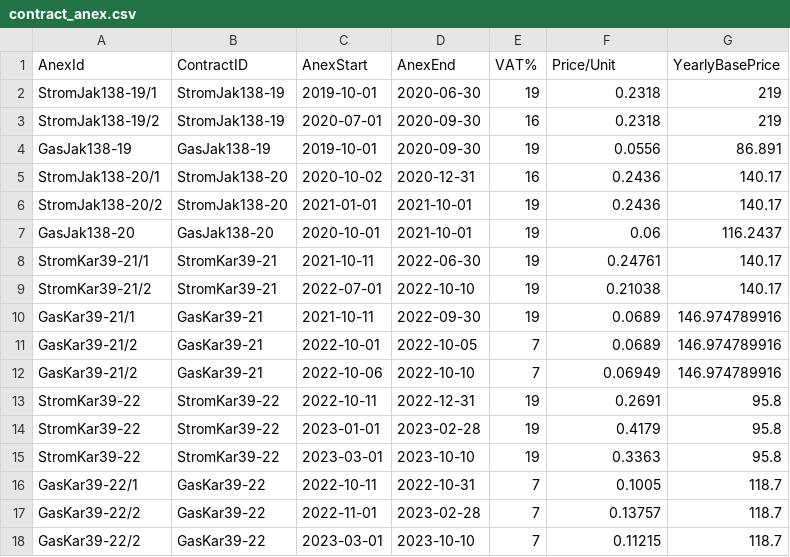
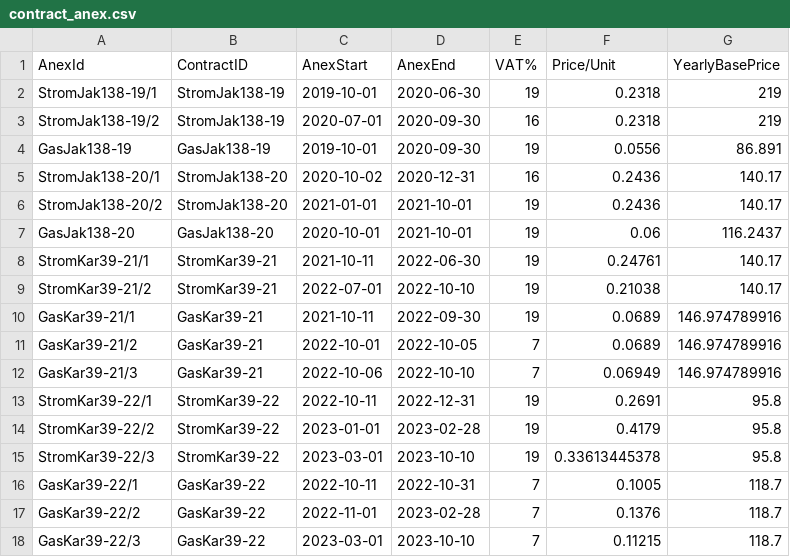
Before and after one commit to klupp/HomeExpenses, a CSV file: contracts/contract_anex.csv, drawn as a sheet.

Commit message:
Close 2022/2023 Vatenfall contracts

```diff
--- a/contracts/contract_anex.csv
+++ b/contracts/contract_anex.csv
@@ -11,8 +11,8 @@ GasKar39-21/1,GasKar39-21,2021-10-11,2022-09-30,19,0.0689,146.974789916
 GasKar39-21/2,GasKar39-21,2022-10-01,2022-10-05,7,0.0689,146.974789916
-GasKar39-21/2,GasKar39-21,2022-10-06,2022-10-10,7,0.06949,146.974789916
-StromKar39-22,StromKar39-22,2022-10-11,2022-12-31,19,0.2691,95.8
-StromKar39-22,StromKar39-22,2023-01-01,2023-02-28,19,0.4179,95.8
-StromKar39-22,StromKar39-22,2023-03-01,2023-10-10,19,0.3363,95.8
+GasKar39-21/3,GasKar39-21,2022-10-06,2022-10-10,7,0.06949,146.974789916
+StromKar39-22/1,StromKar39-22,2022-10-11,2022-12-31,19,0.2691,95.8
+StromKar39-22/2,StromKar39-22,2023-01-01,2023-02-28,19,0.4179,95.8
+StromKar39-22/3,StromKar39-22,2023-03-01,2023-10-10,19,0.33613445378,95.8
 GasKar39-22/1,GasKar39-22,2022-10-11,2022-10-31,7,0.1005,118.7
-GasKar39-22/2,GasKar39-22,2022-11-01,2023-02-28,7,0.13757,118.7
-GasKar39-22/2,GasKar39-22,2023-03-01,2023-10-10,7,0.11215,118.7
+GasKar39-22/2,GasKar39-22,2022-11-01,2023-02-28,7,0.1376,118.7
+GasKar39-22/3,GasKar39-22,2023-03-01,2023-10-10,7,0.11215,118.7
```
Also changed, not shown: 1 other file.
